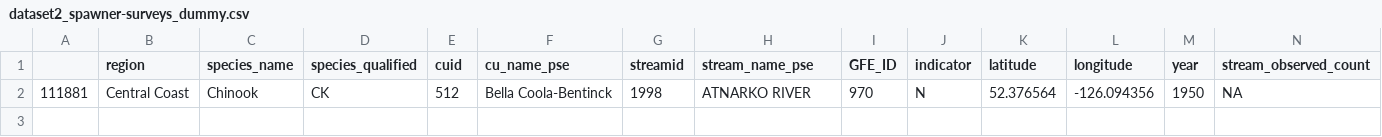
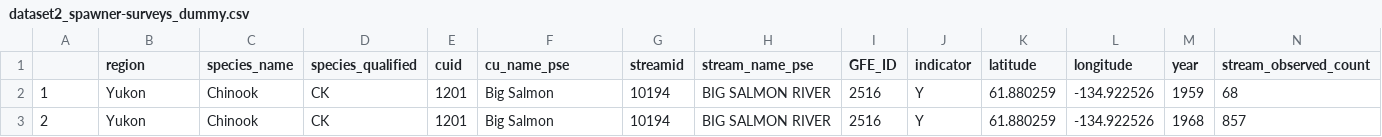
Before and after one commit to salmonwatersheds/population-indicators, a CSV file: spawner-surveys/output/dataset2_spawner-surveys_dummy.csv, drawn as a sheet; only a part is shown; removed rows and columns are numbered as before the commit, all else as after; rows hold the shown columns only; the diff names each change by its address in the sheet, - before the commit and + after, or states it on an @@ line.

Commit message:
Updating dataset2 with the most recent spawner survey data update from the Yukon

```diff
--- a/spawner-surveys/output/dataset2_spawner-surveys_dummy.csv
+++ b/spawner-surveys/output/dataset2_spawner-surveys_dummy.csv
-row 2: 111881 | Central Coast | Chinook | CK | 512 | Bella Coola-Bentinck | 1998 | ATNARKO RIVER | 970 | N | 52.376564 | -126.094356 | 1950 | NA
+row 2: 1 | Yukon | Chinook | CK | 1201 | Big Salmon | 10194 | BIG SALMON RIVER | 2516 | Y | 61.880259 | -134.922526 | 1959 | 68
+row 3: 2 | Yukon | Chinook | CK | 1201 | Big Salmon | 10194 | BIG SALMON RIVER | 2516 | Y | 61.880259 | -134.922526 | 1968 | 857
```
Also changed, not shown: 1 other file.
